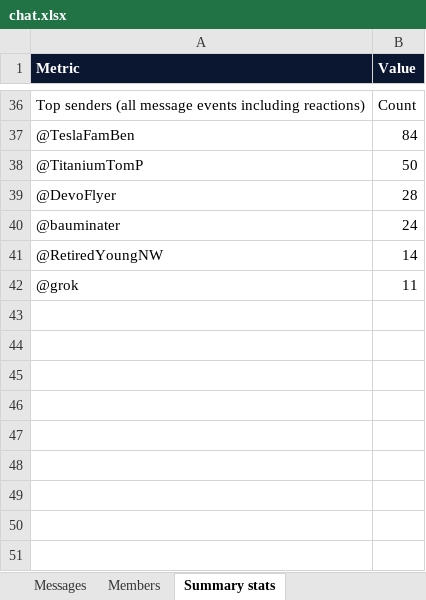
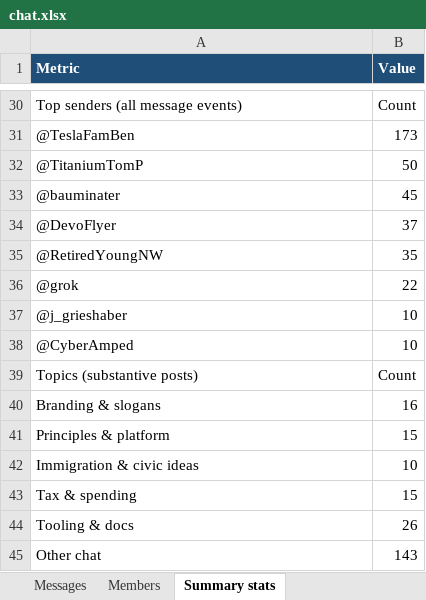
Before and after one commit to titaniumtomp/titaniumtomp.github.io, an Excel workbook: america-party/assets/chat.xlsx, sheet Summary stats, drawn as a sheet; only a part is shown, gaps mark what is left out; values as stored, in another font and other column widths than the file's, no borders; removed rows and columns are numbered as before the commit, all else as after; the diff covers the shown part only; the diff names each change by its address in the sheet, - before the commit and + after, or states it on an @@ line.

Commit message:
Update America Party recap with full Nov 5 Officers chat
Refresh the standing scrape through 10:34 PM ET: 461 events, 225 posts, updated summary and charts, unique gallery assets only.

```diff
--- a/america-party/assets/chat.xlsx (sheet Summary stats)
+++ b/america-party/assets/chat.xlsx (sheet Summary stats)
-A1:B1 fill: #0B1630
+A1:B1 fill: #1F4E78
-A30 (Metric): Top senders (all message events including reactions)
+A30 (Metric): Top senders (all message events)
-B31 (Value): 84
+B31 (Value): 173
-row 39: @DevoFlyer | 28
-B33 (Value): 24
+B33 (Value): 45
+row 34: @DevoFlyer | 37
-B35 (Value): 14
+B35 (Value): 35
-B36 (Value): 11
+B36 (Value): 22
+row 37: @j_grieshaber | 10
+row 38: @CyberAmped | 10
+row 39: Topics (substantive posts) | Count
+row 40: Branding & slogans | 16
+row 41: Principles & platform | 15
+row 42: Immigration & civic ideas | 10
+row 43: Tax & spending | 15
+row 44: Tooling & docs | 26
+row 45: Other chat | 143
```
Also changed, not shown: 10 added rows, 16 removed rows and 12 edited cells elsewhere in this sheet, sheet Messages, sheet Members, 4 other files.
